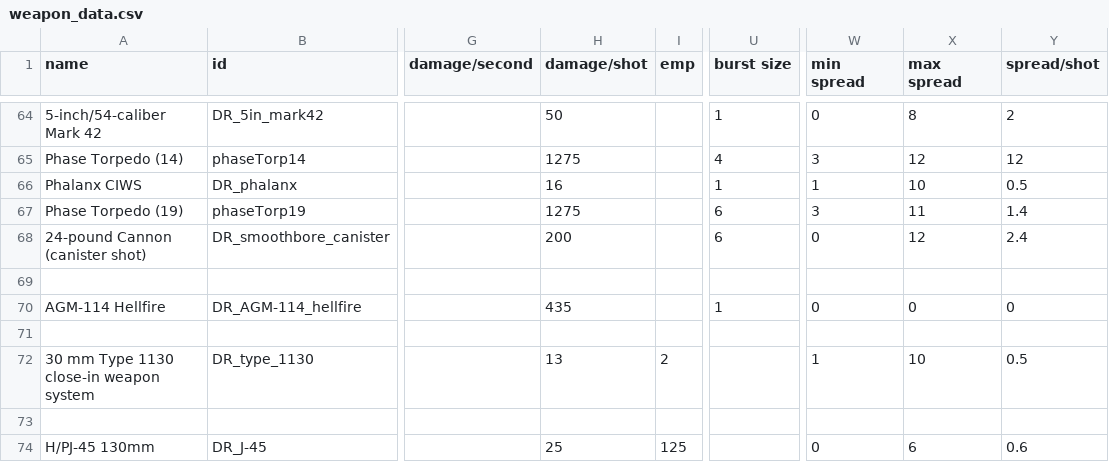
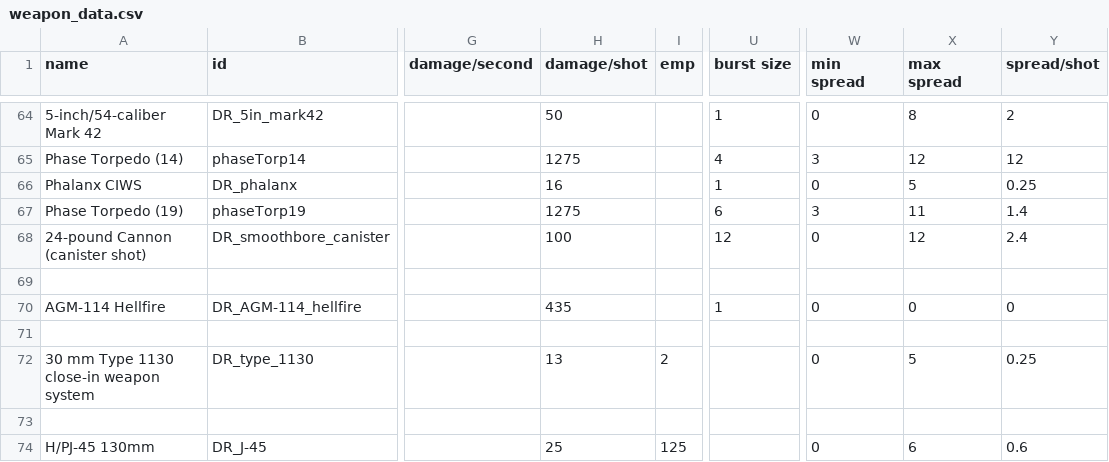
Before and after one commit to bryceOctovioOstrem/domainReformed, a CSV file: data/weapons/weapon_data.csv, drawn as a sheet; only a part is shown, gaps mark what is left out; the diff covers the shown part only; the diff names each change by its address in the sheet, - before the commit and + after, or states it on an @@ line.

Commit message:
january 2025 update
reduced b-1 damage and spresad.
added B25J
added Chengdu J-36
added Santísima Trinidad
brig armor reduced to 2000
doubled canister shot burst size to 12
wasa op increased to 280 and removed salvaged gantry
constitution op iuncreased to 177 and added distributed firere control
triplw 152mm sound reduced
removed trace organics from diocletian

```diff
--- a/data/weapons/weapon_data.csv
+++ b/data/weapons/weapon_data.csv
-W66 (min spread): 1
+W66 (min spread): 0
-X66 (max spread): 10
+X66 (max spread): 5
-Y66 (spread/shot): 0.5
+Y66 (spread/shot): 0.25
-H68 (damage/shot): 200
+H68 (damage/shot): 100
-U68 (burst size): 6
+U68 (burst size): 12
-W72 (min spread): 1
+W72 (min spread): 0
-X72 (max spread): 10
+X72 (max spread): 5
-Y72 (spread/shot): 0.5
+Y72 (spread/shot): 0.25
```
Also changed, not shown: 6 added rows and 40 edited cells elsewhere in this file, data/hulls/ship_data.csv, data/hulls/wing_data.csv, 44 other files.
